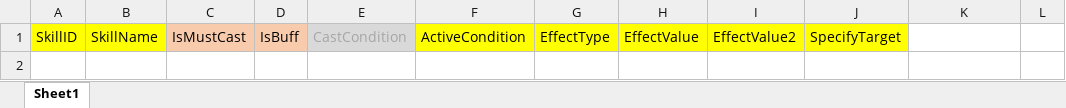
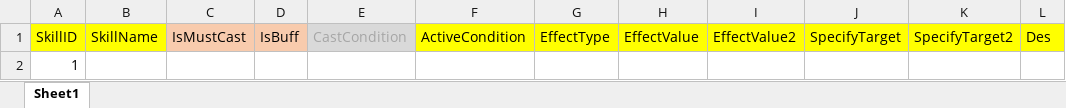
Before and after one commit to GameForMe/KillCard, an Excel workbook: Data/skillTab.xlsx, sheet Sheet1, drawn as a sheet; values as stored, in another font and other column widths than the file's, no borders; the diff names each change by its address in the sheet, - before the commit and + after, or states it on an @@ line.

```diff
--- a/Data/skillTab.xlsx (sheet Sheet1)
+++ b/Data/skillTab.xlsx (sheet Sheet1)
-K1: (empty)
+K1: SpecifyTarget2
-K1:L1 fill: none
+K1:L1 fill: #FFFF00
-L1: (empty)
+L1: Des
+row 2: 1
```
Also changed, not shown: Data/cardTab.xlsx.
